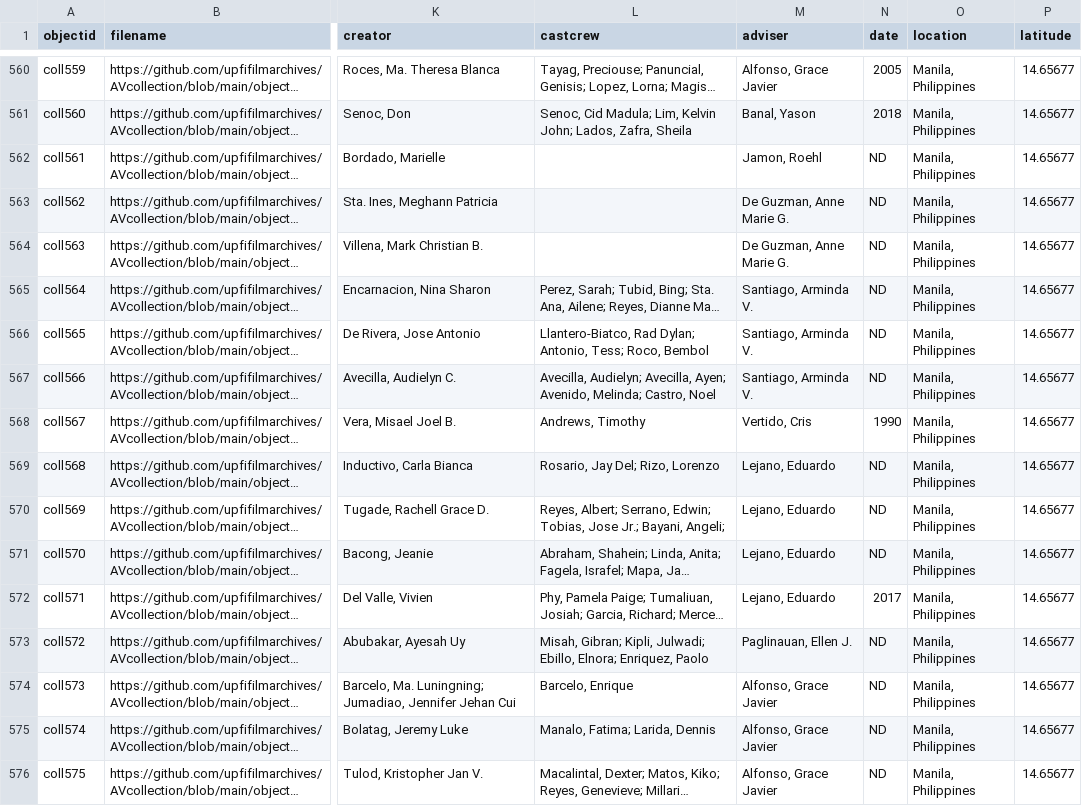
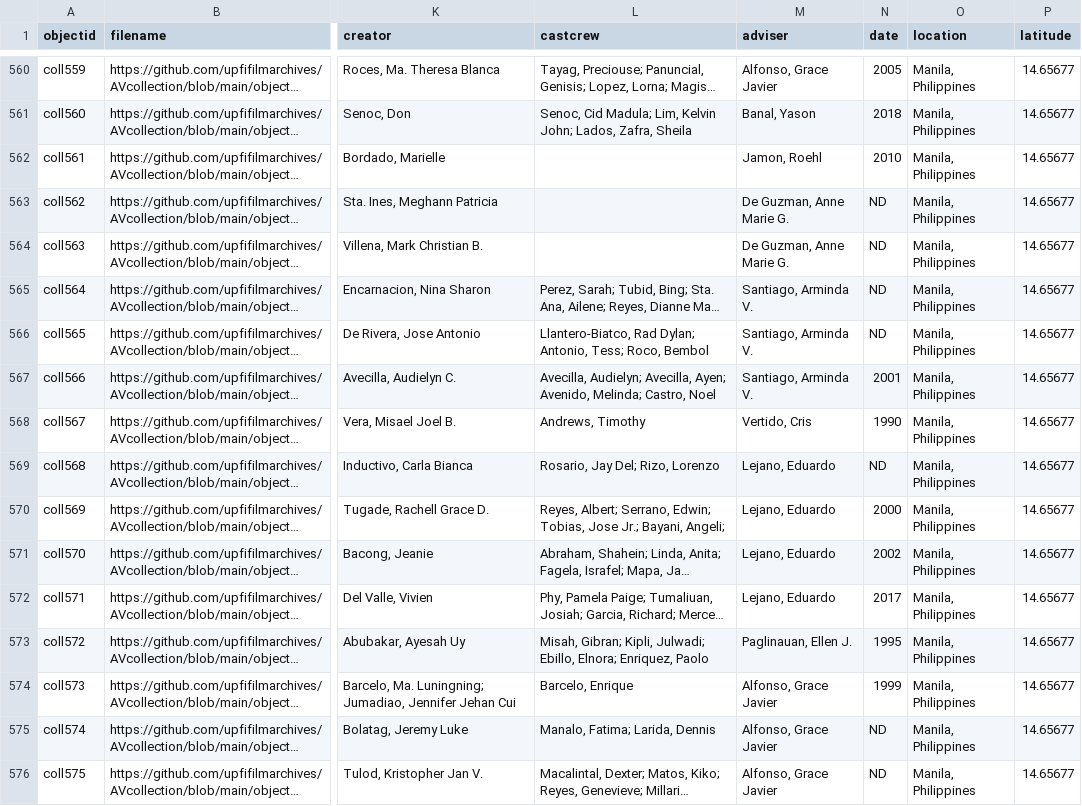
Before and after one commit to mrlessegers/AVcollection, a CSV file: _data/metadata.csv, drawn as a sheet; only a part is shown, gaps mark what is left out; long unchanged cells end in …; the diff covers the shown part only; the diff names each change by its address in the sheet, - before the commit and + after, or states it on an @@ line.

Commit message:
Add files via upload

```diff
--- a/_data/metadata.csv
+++ b/_data/metadata.csv
-N562 (date): ND
+N562 (date): 2010
-N567 (date): ND
+N567 (date): 2001
-N570 (date): ND
+N570 (date): 2000
-N571 (date): ND
+N571 (date): 2002
-N573 (date): ND
+N573 (date): 1995
-N574 (date): ND
+N574 (date): 1999
```
Also changed, not shown: 11 edited cells elsewhere in this file.
